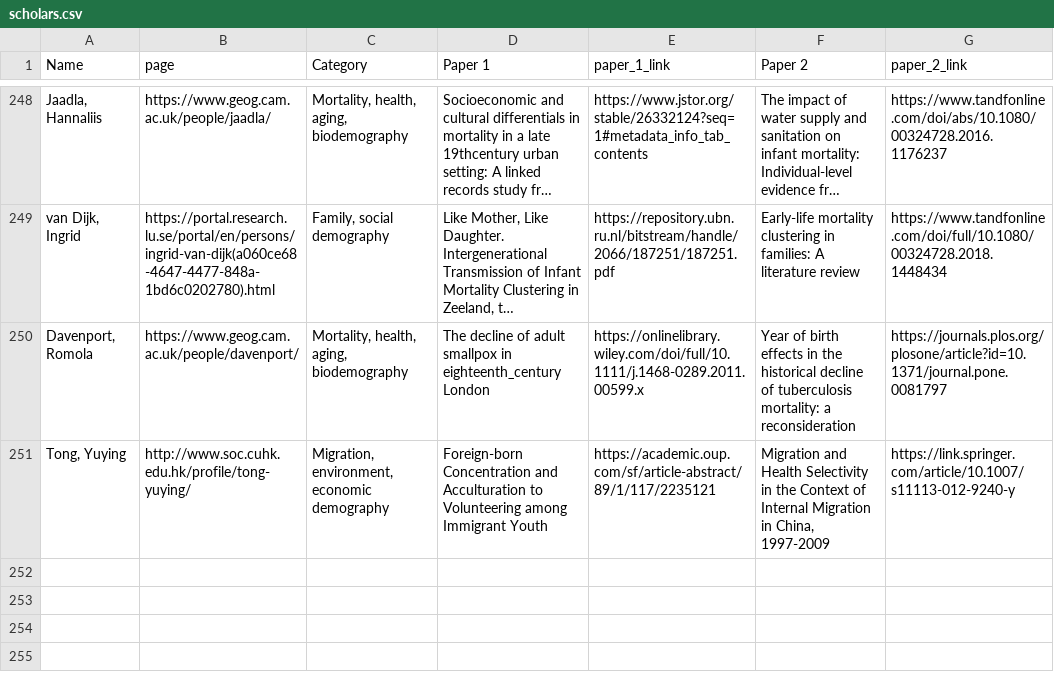
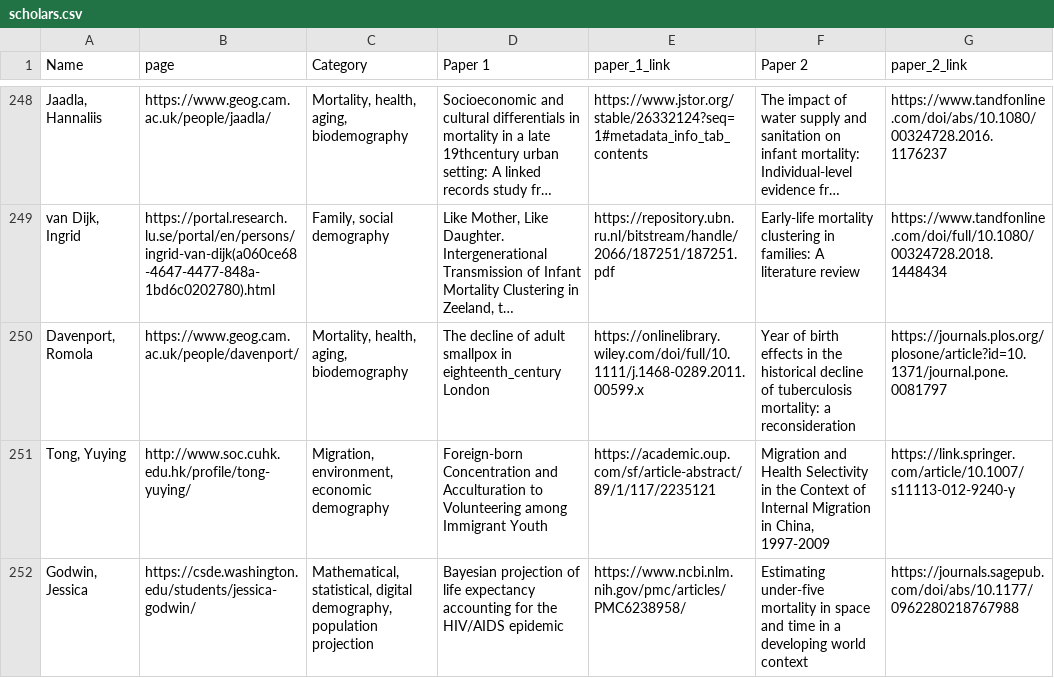
Before and after one commit to MJAlexander/blogdown-website, a CSV file: content/women_scholars/scholars.csv, drawn as a sheet; only a part is shown, gaps mark what is left out; long unchanged cells end in ….

```diff
--- a/content/women_scholars/scholars.csv
+++ b/content/women_scholars/scholars.csv
@@ -251 +251,2 @@ Name,page,Category,Paper 1,paper_1_link,Paper 2,paper_2_link
 "Tong, Yuying",http://www.soc.cuhk.edu.hk/profile/tong-yuying/,"Migration, environment, economic demography",Foreign-born Concentration and Acculturation to Volunteering among Immigrant Youth,https://academic.oup.com/sf/article-abstract/89/1/117/2235121,"Migration and Health Selectivity in the Context of Internal Migration in China, 1997-2009",https://link.springer.com/article/10.1007/s11113-012-9240-y
+"Godwin, Jessica",https://csde.washington.edu/students/jessica-godwin/,"Mathematical, statistical, digital demography, population projection",Bayesian projection of life expectancy accounting for the HIV/AIDS epidemic,https://www.ncbi.nlm.nih.gov/pmc/articles/PMC6238958/,Estimating under-five mortality in space and time in a developing world context,https://journals.sagepub.com/doi/abs/10.1177/0962280218767988
```
Also changed, not shown: 1 other file.
